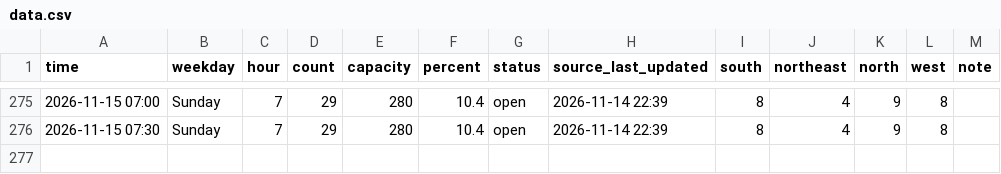
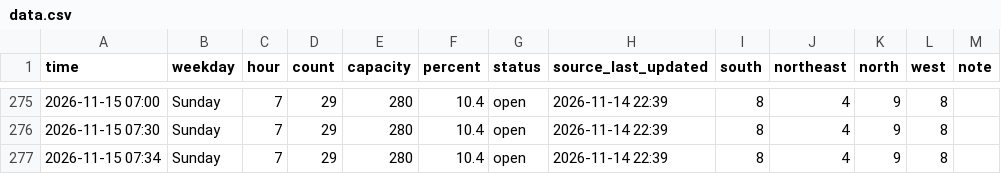
Before and after one commit to Rassa1/BRIC-tracker, a CSV file: data.csv, drawn as a sheet; only a part is shown, gaps mark what is left out.

```diff
--- a/data.csv
+++ b/data.csv
@@ -276 +276,2 @@ time,weekday,hour,count,capacity,percent,status,source_last_updated,south,northe
 2026-11-15 07:30,Sunday,7,29,280,10.4,open,2026-11-14 22:39,8,4,9,8,
+2026-11-15 07:34,Sunday,7,29,280,10.4,open,2026-11-14 22:39,8,4,9,8,
```
